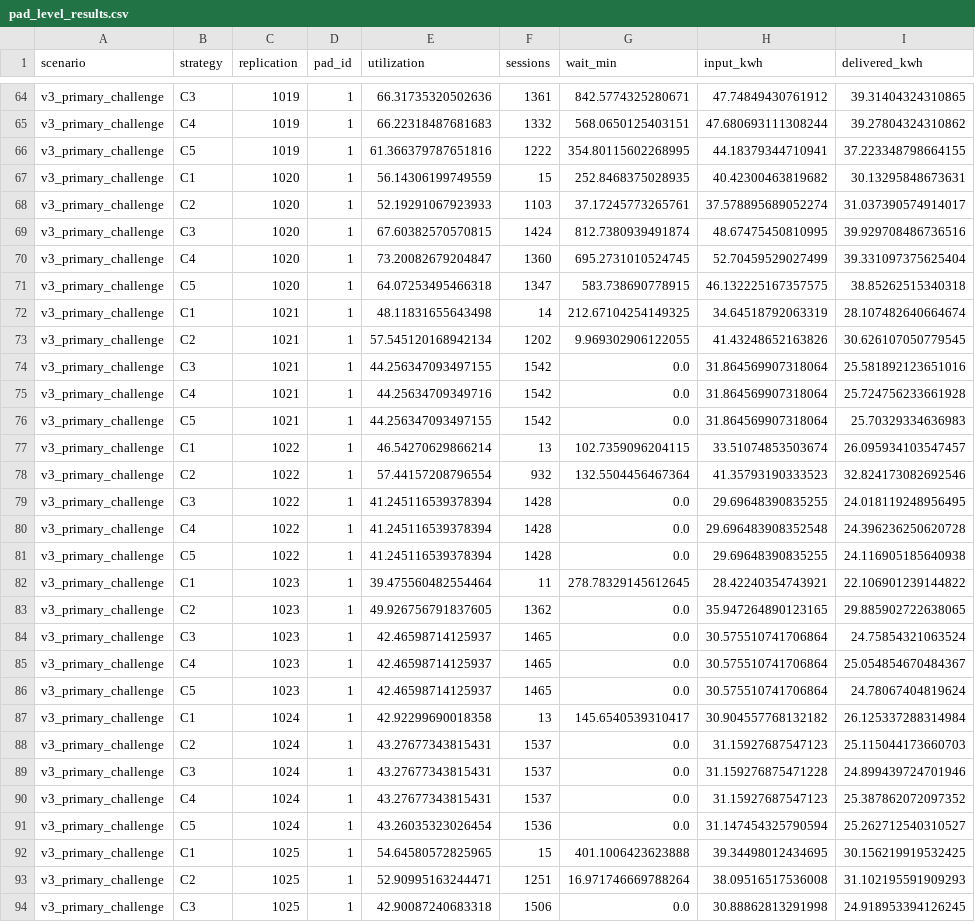
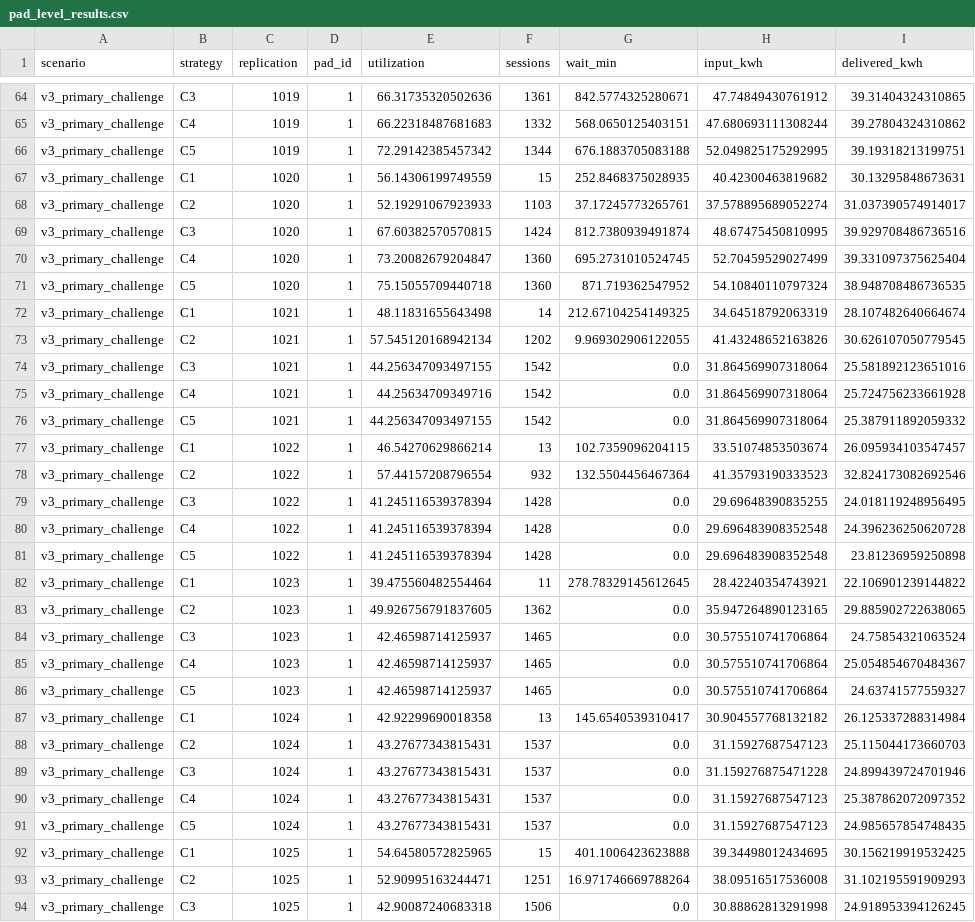
Before and after one commit to hjinyy/agv_wpt_system, a CSV file: results_v3/pad_level_results.csv, drawn as a sheet; only a part is shown, gaps mark what is left out; the diff covers the shown part only.

```diff
--- a/results_v3/pad_level_results.csv
+++ b/results_v3/pad_level_results.csv
@@ -65,3 +65,3 @@ v3_primary_challenge,C3,1019,1,66.31735320502636,1361,842.5774325280671,47.74849
 v3_primary_challenge,C4,1019,1,66.22318487681683,1332,568.0650125403151,47.680693111308244,39.27804324310862
-v3_primary_challenge,C5,1019,1,61.366379787651816,1222,354.80115602268995,44.18379344710941,37.223348798664155
+v3_primary_challenge,C5,1019,1,72.29142385457342,1344,676.1883705083188,52.049825175292995,39.19318213199751
 v3_primary_challenge,C1,1020,1,56.14306199749559,15,252.8468375028935,40.42300463819682,30.13295848673631
@@ -70,3 +70,3 @@ v3_primary_challenge,C3,1020,1,67.60382570570815,1424,812.7380939491874,48.67475
 v3_primary_challenge,C4,1020,1,73.20082679204847,1360,695.2731010524745,52.70459529027499,39.331097375625404
-v3_primary_challenge,C5,1020,1,64.07253495466318,1347,583.738690778915,46.132225167357575,38.85262515340318
+v3_primary_challenge,C5,1020,1,75.15055709440718,1360,871.719362547952,54.10840110797324,38.948708486736535
 v3_primary_challenge,C1,1021,1,48.11831655643498,14,212.67104254149325,34.64518792063319,28.107482640664674
@@ -75,3 +75,3 @@ v3_primary_challenge,C3,1021,1,44.256347093497155,1542,0.0,31.864569907318064,25
 v3_primary_challenge,C4,1021,1,44.25634709349716,1542,0.0,31.864569907318064,25.724756233661928
-v3_primary_challenge,C5,1021,1,44.256347093497155,1542,0.0,31.864569907318064,25.70329334636983
+v3_primary_challenge,C5,1021,1,44.256347093497155,1542,0.0,31.864569907318064,25.387911892059332
 v3_primary_challenge,C1,1022,1,46.54270629866214,13,102.7359096204115,33.51074853503674,26.095934103547457
@@ -80,3 +80,3 @@ v3_primary_challenge,C3,1022,1,41.245116539378394,1428,0.0,29.69648390835255,24.
 v3_primary_challenge,C4,1022,1,41.245116539378394,1428,0.0,29.696483908352548,24.396236250620728
-v3_primary_challenge,C5,1022,1,41.245116539378394,1428,0.0,29.69648390835255,24.116905185640938
+v3_primary_challenge,C5,1022,1,41.245116539378394,1428,0.0,29.696483908352548,23.81236959250898
 v3_primary_challenge,C1,1023,1,39.475560482554464,11,278.78329145612645,28.42240354743921,22.106901239144822
@@ -85,3 +85,3 @@ v3_primary_challenge,C3,1023,1,42.46598714125937,1465,0.0,30.575510741706864,24.
 v3_primary_challenge,C4,1023,1,42.46598714125937,1465,0.0,30.575510741706864,25.054854670484367
-v3_primary_challenge,C5,1023,1,42.46598714125937,1465,0.0,30.575510741706864,24.78067404819624
+v3_primary_challenge,C5,1023,1,42.46598714125937,1465,0.0,30.575510741706864,24.63741577559327
 v3_primary_challenge,C1,1024,1,42.92299690018358,13,145.6540539310417,30.904557768132182,26.125337288314984
@@ -90,3 +90,3 @@ v3_primary_challenge,C3,1024,1,43.27677343815431,1537,0.0,31.159276875471228,24.
 v3_primary_challenge,C4,1024,1,43.27677343815431,1537,0.0,31.15927687547123,25.387862072097352
-v3_primary_challenge,C5,1024,1,43.26035323026454,1536,0.0,31.147454325790594,25.262712540310527
+v3_primary_challenge,C5,1024,1,43.27677343815431,1537,0.0,31.15927687547123,24.985657854748435
 v3_primary_challenge,C1,1025,1,54.64580572825965,15,401.1006423623888,39.34498012434695,30.156219919532425
```
Also changed, not shown: 166 edited cells elsewhere in this file, results_v3/agv_level_results.csv, results_v3/base_case_runs.csv, 30 other files.
